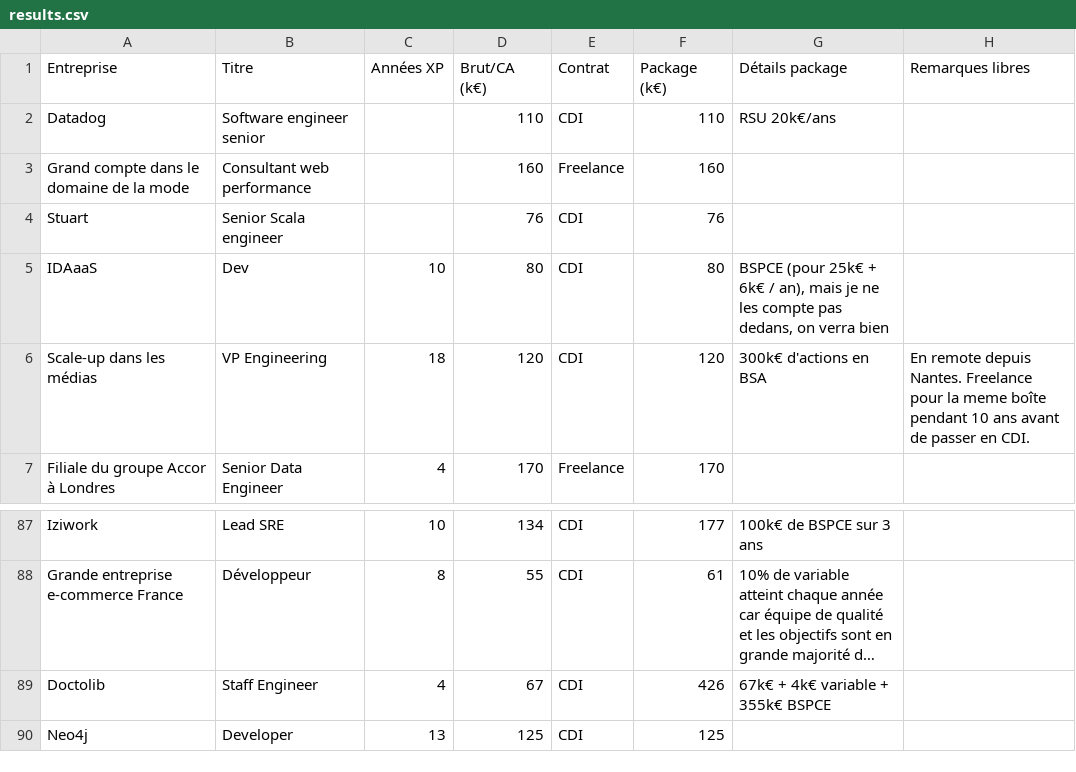
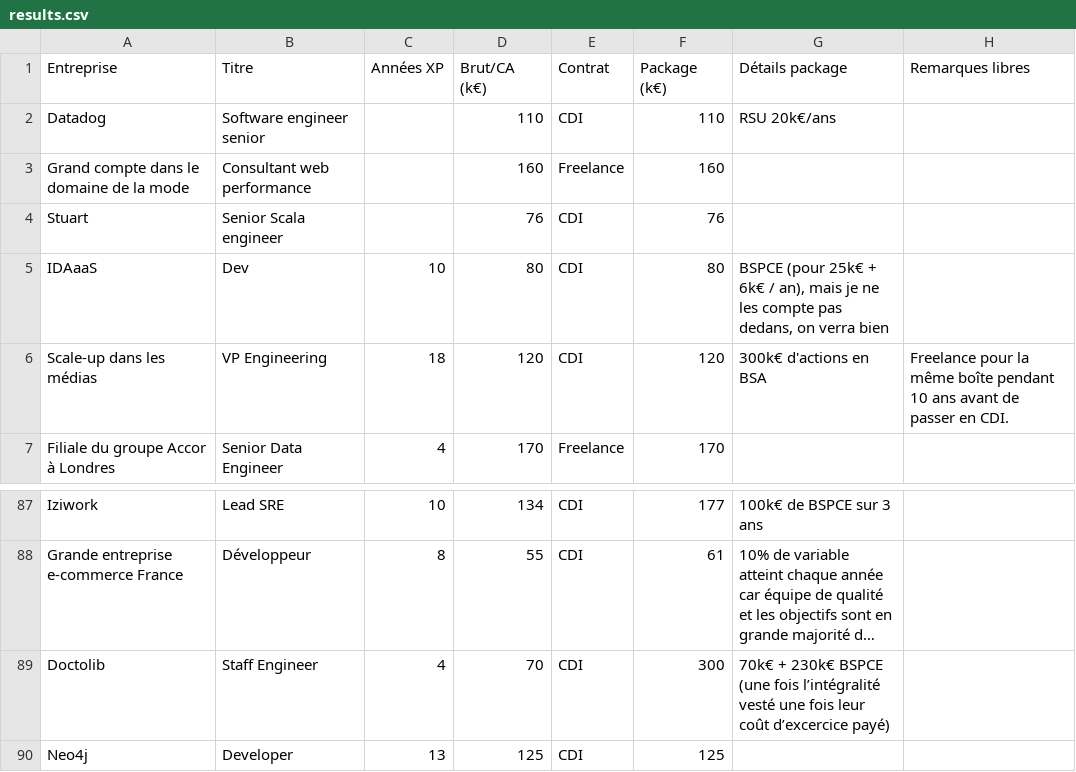
Before and after one commit to samuelpath/resultats-sondage-salaires, a CSV file: data/results.csv, drawn as a sheet; only a part is shown, gaps mark what is left out; long unchanged cells end in …; the diff names each change by its address in the sheet, - before the commit and + after, or states it on an @@ line.

Commit message:
update some data points

```diff
--- a/data/results.csv
+++ b/data/results.csv
-H6 (Remarques libres): En remote depuis Nantes. Freelance pour la meme boîte pendant…
+H6 (Remarques libres): Freelance pour la même boîte pendant…
-D89 (Brut/CA (k€)): 67
+D89 (Brut/CA (k€)): 70
-F89 (Package (k€)): 426
+F89 (Package (k€)): 300
-G89 (Détails package): 67k€ + 4k€ variable + 355k€ BSPCE
+G89 (Détails package): 70k€ + 230k€ BSPCE (une fois l’intégralité vesté une fois leur coût d’excercice payé)
```
Also changed, not shown: 1 other file.
